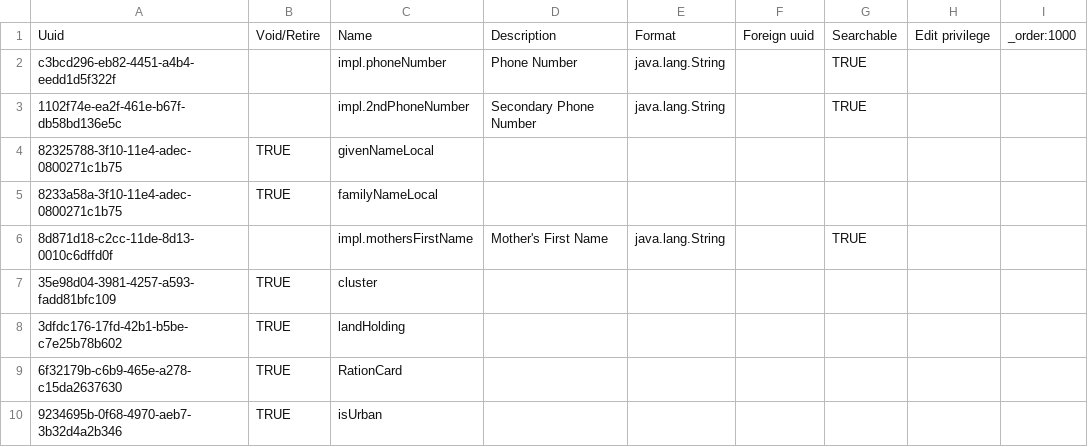
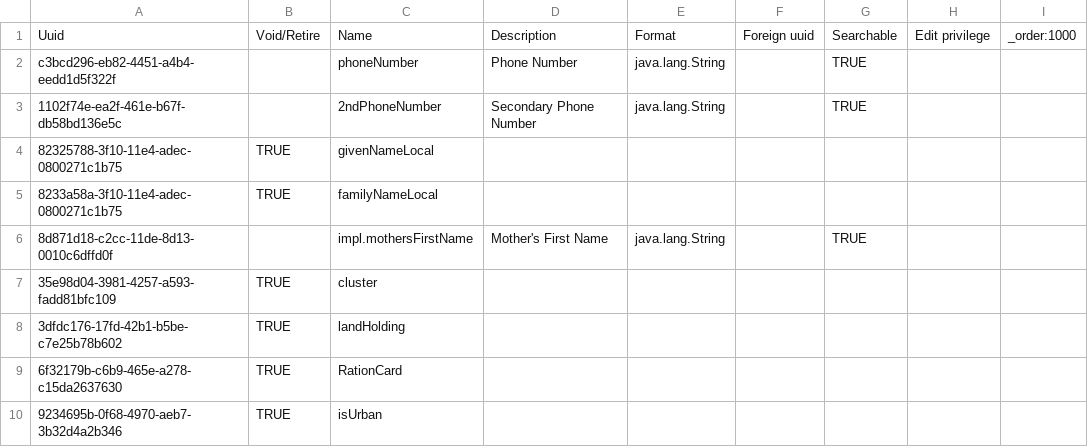
Before and after one commit to CRUDEM/openmrs-config-hsc, a CSV file: configuration/personattributetypes/personAttributeTypes.csv, drawn as a sheet; only a part is shown.

Commit message:
HSC-2: Format Phone Number in patient search results

```diff
--- a/configuration/personattributetypes/personAttributeTypes.csv
+++ b/configuration/personattributetypes/personAttributeTypes.csv
@@ -1,4 +1,4 @@
 Uuid,Void/Retire,Name,Description,Format,Foreign uuid,Searchable,Edit privilege,_order:1000
-c3bcd296-eb82-4451-a4b4-eedd1d5f322f,,impl.phoneNumber,Phone Number,java.lang.String,,TRUE,,
-1102f74e-ea2f-461e-b67f-db58bd136e5c,,impl.2ndPhoneNumber,Secondary Phone Number,java.lang.String,,TRUE,,
+c3bcd296-eb82-4451-a4b4-eedd1d5f322f,,phoneNumber,Phone Number,java.lang.String,,TRUE,,
+1102f74e-ea2f-461e-b67f-db58bd136e5c,,2ndPhoneNumber,Secondary Phone Number,java.lang.String,,TRUE,,
 82325788-3f10-11e4-adec-0800271c1b75,TRUE,givenNameLocal,,,,,,
```
